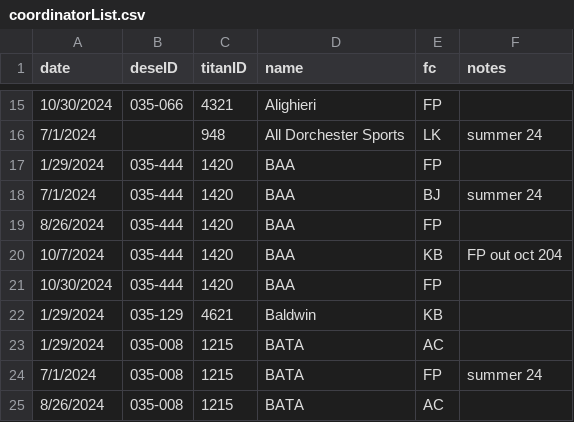
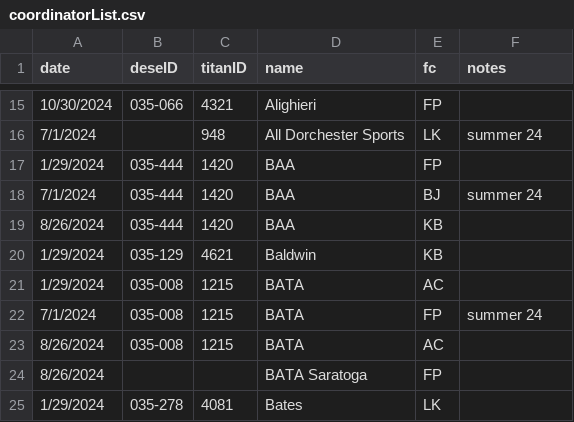
Before and after one commit to holdind/bpsr, a CSV file: data/coordinatorList.csv, drawn as a sheet; only a part is shown, gaps mark what is left out; the shorter side is filled out with more unchanged rows.

Commit message:
KB inerhits BAA
BAA to KB

```diff
--- a/data/coordinatorList.csv
+++ b/data/coordinatorList.csv
@@ -18,5 +18,3 @@ date,deseID,titanID,name,fc,notes
 7/1/2024,035-444,1420,BAA,BJ,summer 24
-8/26/2024,035-444,1420,BAA,FP,
-10/7/2024,035-444,1420,BAA,KB,FP out oct 204
-10/30/2024,035-444,1420,BAA,FP,
+8/26/2024,035-444,1420,BAA,KB,
 1/29/2024,035-129,4621,Baldwin,KB,
```
